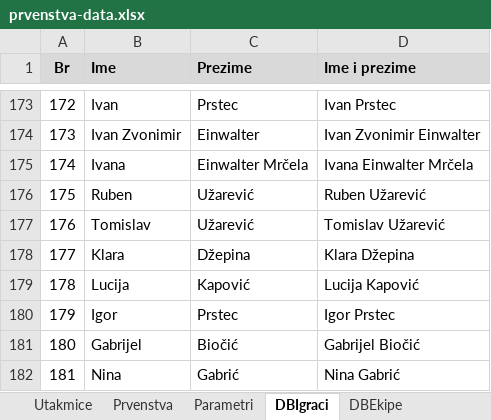
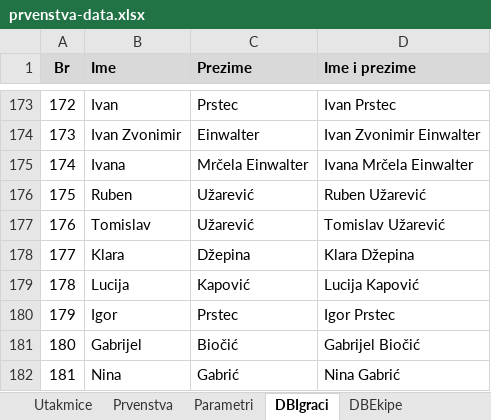
Before and after one commit to admin-curling-hr/curling-hr, an Excel workbook: podaci/prvenstva-data.xlsx, sheet DBIgraci, drawn as a sheet; only a part is shown, gaps mark what is left out; values as stored, in another font and other column widths than the file's, no borders; the diff names each change by its address in the sheet, - before the commit and + after, or states it on an @@ line.

```diff
--- a/podaci/prvenstva-data.xlsx (sheet DBIgraci)
+++ b/podaci/prvenstva-data.xlsx (sheet DBIgraci)
-C175 (Prezime): Einwalter Mrčela
+C175 (Prezime): Mrčela Einwalter
-D175 (Ime i prezime): Ivana Einwalter Mrčela
+D175 (Ime i prezime): Ivana Mrčela Einwalter
```
Also changed, not shown: 6 other files.
